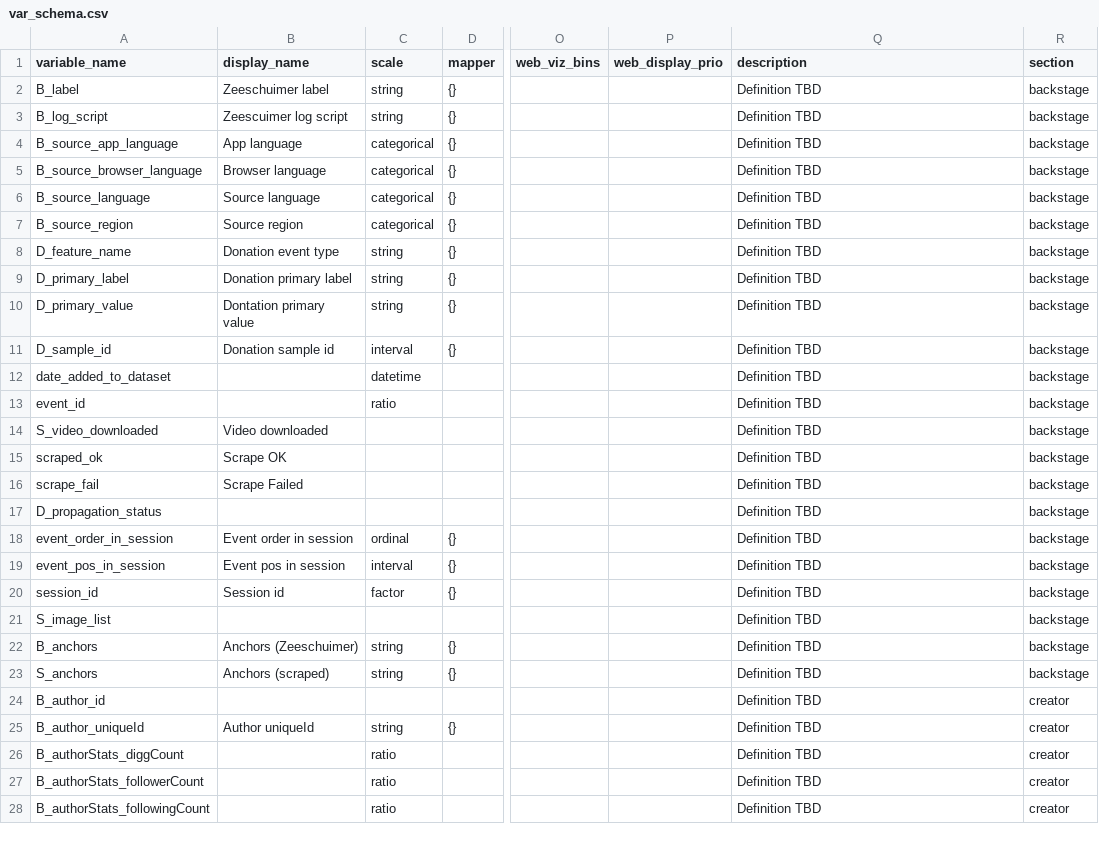
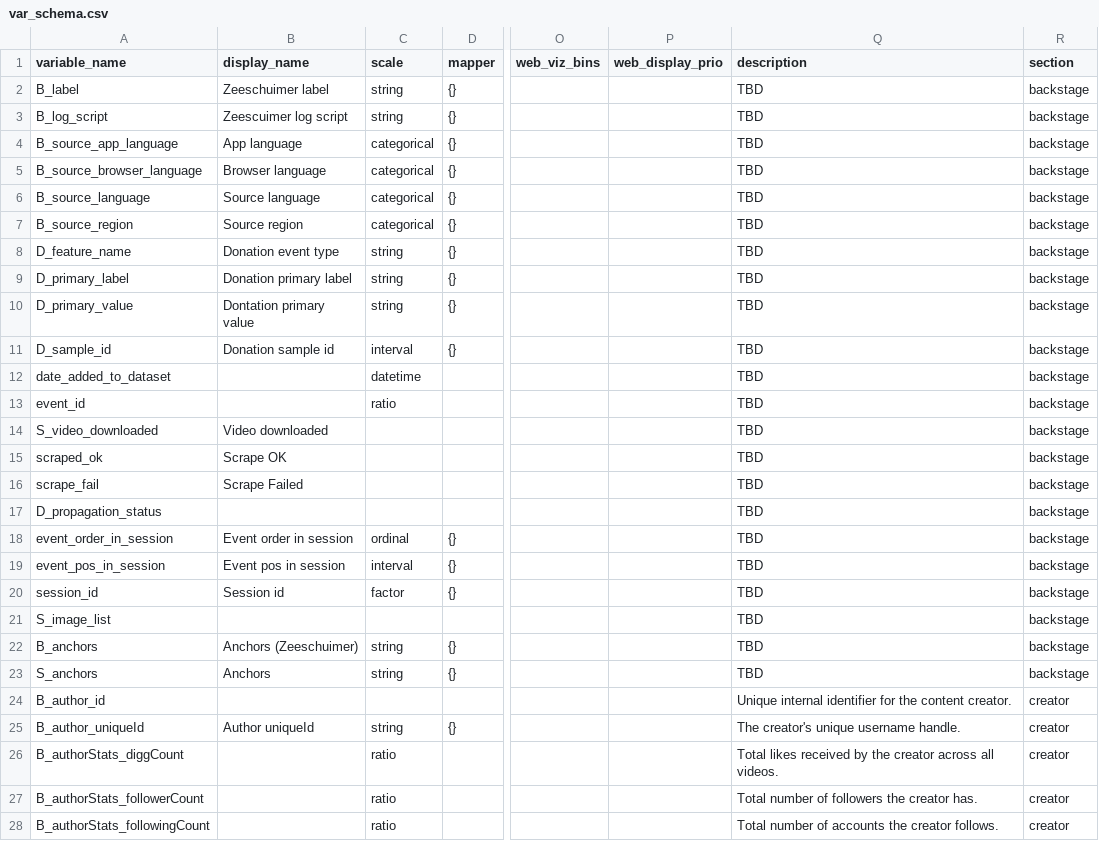
Before and after one commit to pwikstrom/foryou-research, a CSV file: config/var_schema.csv, drawn as a sheet; only a part is shown, gaps mark what is left out; the diff covers the shown part only; the diff names each change by its address in the sheet, - before the commit and + after, or states it on an @@ line.

```diff
--- a/config/var_schema.csv
+++ b/config/var_schema.csv
-Q2:Q23 (description): Definition TBD
+Q2:Q23 (description): TBD
-B23 (display_name): Anchors (scraped)
+B23 (display_name): Anchors
-Q24 (description): Definition TBD
+Q24 (description): Unique internal identifier for the content creator.
-Q25 (description): Definition TBD
+Q25 (description): The creator's unique username handle.
-Q26 (description): Definition TBD
+Q26 (description): Total likes received by the creator across all videos.
-Q27 (description): Definition TBD
+Q27 (description): Total number of followers the creator has.
-Q28 (description): Definition TBD
+Q28 (description): Total number of accounts the creator follows.
```
Also changed, not shown: 120 edited cells elsewhere in this file, 12 other files.
